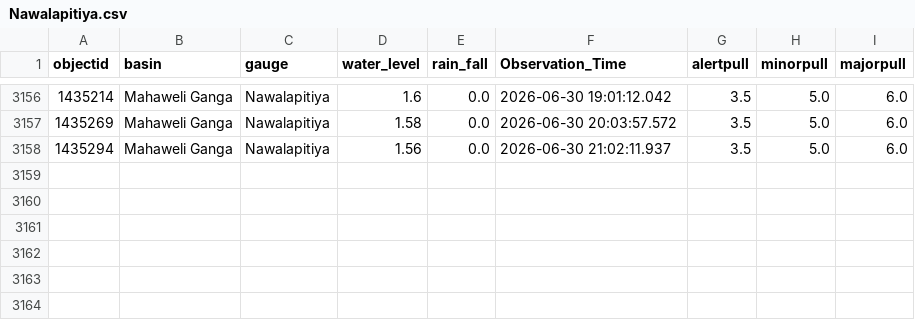
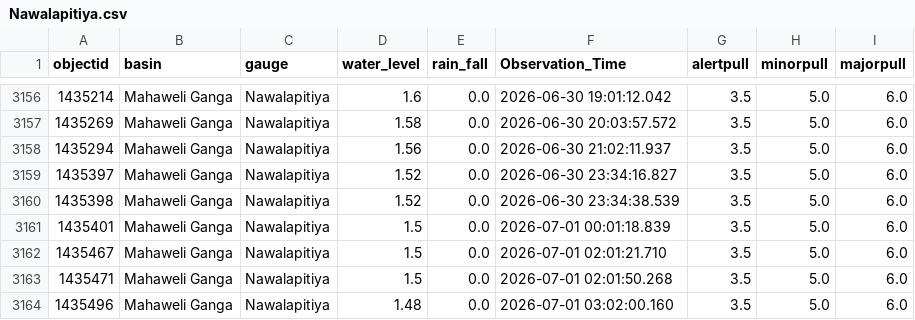
Before and after one commit to hhumal/Irrigation-Dept-Manual-River-Gauge-Readings, a CSV file: Station_Rainfall_CSVs/Nawalapitiya.csv, drawn as a sheet; only a part is shown, gaps mark what is left out; the diff names each change by its address in the sheet, - before the commit and + after, or states it on an @@ line.

```diff
--- a/Station_Rainfall_CSVs/Nawalapitiya.csv
+++ b/Station_Rainfall_CSVs/Nawalapitiya.csv
+row 3159: 1435397 | Mahaweli Ganga | Nawalapitiya | 1.52 | 0.0 | 2026-06-30 23:34:16.827 | 3.5 | 5.0 | 6.0
+row 3160: 1435398 | Mahaweli Ganga | Nawalapitiya | 1.52 | 0.0 | 2026-06-30 23:34:38.539 | 3.5 | 5.0 | 6.0
+row 3161: 1435401 | Mahaweli Ganga | Nawalapitiya | 1.5 | 0.0 | 2026-07-01 00:01:18.839 | 3.5 | 5.0 | 6.0
+row 3162: 1435467 | Mahaweli Ganga | Nawalapitiya | 1.5 | 0.0 | 2026-07-01 02:01:21.710 | 3.5 | 5.0 | 6.0
+row 3163: 1435471 | Mahaweli Ganga | Nawalapitiya | 1.5 | 0.0 | 2026-07-01 02:01:50.268 | 3.5 | 5.0 | 6.0
+row 3164: 1435496 | Mahaweli Ganga | Nawalapitiya | 1.48 | 0.0 | 2026-07-01 03:02:00.160 | 3.5 | 5.0 | 6.0
```
Also changed, not shown: Station_Rainfall_CSVs/Dunamale.csv, Station_Rainfall_CSVs/Glencourse.csv, 32 other files.
